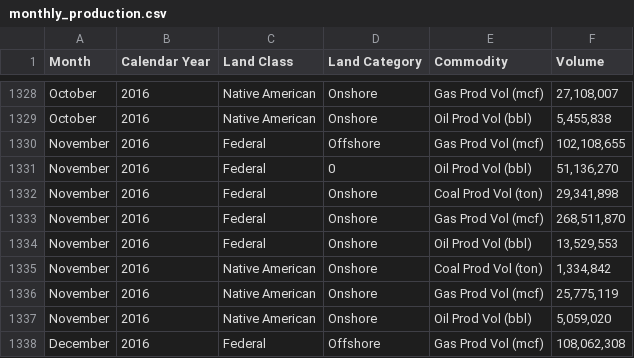
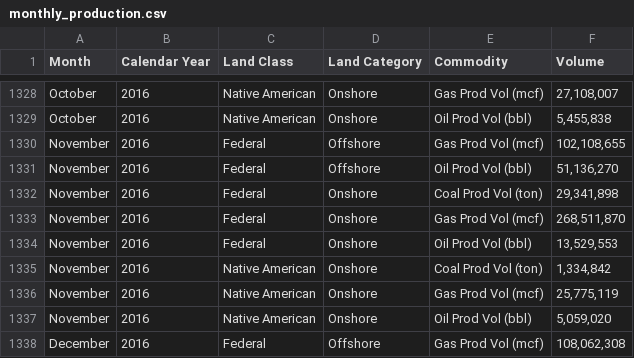
Before and after one commit to DOI-ONRR/nrrd, a CSV file: static/downloads/csv/production/monthly_production.csv, drawn as a sheet; only a part is shown, gaps mark what is left out.

```diff
--- a/static/downloads/csv/production/monthly_production.csv
+++ b/static/downloads/csv/production/monthly_production.csv
@@ -1330,3 +1330,3 @@ October,2016,Native American,Onshore,Oil Prod Vol (bbl),"5,455,838",,
 November,2016,Federal,Offshore,Gas Prod Vol (mcf),"102,108,655",,
-November,2016,Federal,0,Oil Prod Vol (bbl),"51,136,270",,
+November,2016,Federal,Offshore,Oil Prod Vol (bbl),"51,136,270",,
 November,2016,Federal,Onshore,Coal Prod Vol (ton),"29,341,898",,
```
Also changed, not shown: 2 other files.
